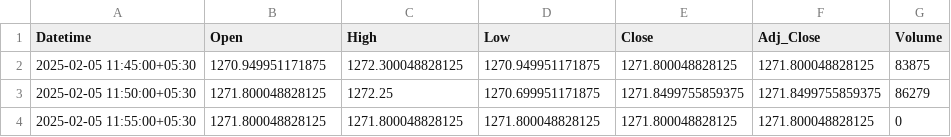
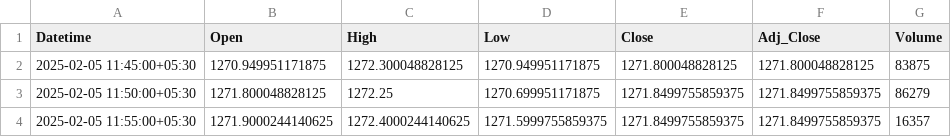
Before and after one commit to chiragpalan/stock_predictions_rnn_v2, a CSV file: temp_csv/ICICIBANK_NS.csv, drawn as a sheet.

```diff
--- a/temp_csv/ICICIBANK_NS.csv
+++ b/temp_csv/ICICIBANK_NS.csv
@@ -3,2 +3,2 @@ Datetime,Open,High,Low,Close,Adj_Close,Volume
 2025-02-05 11:50:00+05:30,1271.800048828125,1272.25,1270.699951171875,1271.8499755859375,1271.8499755859375,86279
-2025-02-05 11:55:00+05:30,1271.800048828125,1271.800048828125,1271.800048828125,1271.800048828125,1271.800048828125,0
+2025-02-05 11:55:00+05:30,1271.9000244140625,1272.4000244140625,1271.5999755859375,1271.8499755859375,1271.8499755859375,16357
```
Also changed, not shown: temp_csv/HDFCBANK_NS.csv, temp_csv/INFY_NS.csv, 3 other files.
